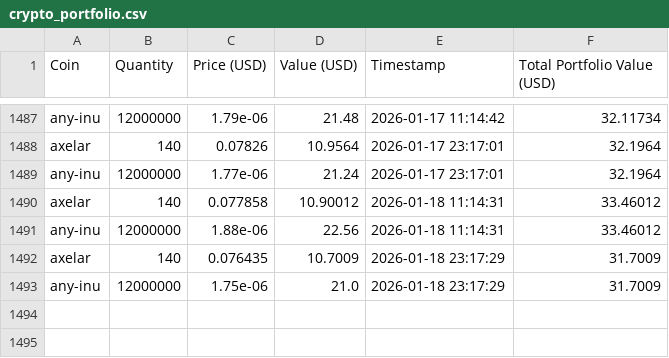
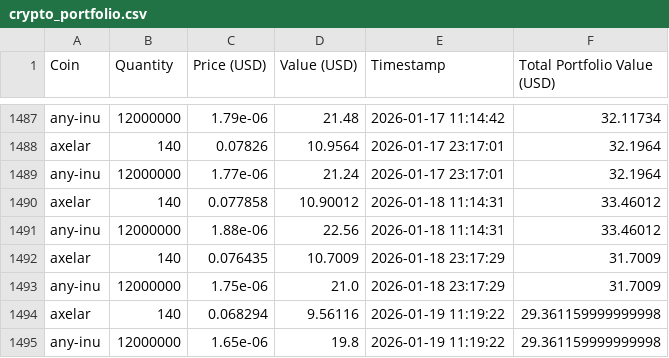
Before and after one commit to SebastianSkriver/Crypto-Tracker, a CSV file: crypto_portfolio.csv, drawn as a sheet; only a part is shown, gaps mark what is left out; the diff names each change by its address in the sheet, - before the commit and + after, or states it on an @@ line.

```diff
--- a/crypto_portfolio.csv
+++ b/crypto_portfolio.csv
+row 1494: axelar | 140 | 0.068294 | 9.56116 | 2026-01-19 11:19:22 | 29.361159999999998
+row 1495: any-inu | 12000000 | 1.65e-06 | 19.8 | 2026-01-19 11:19:22 | 29.361159999999998
```
